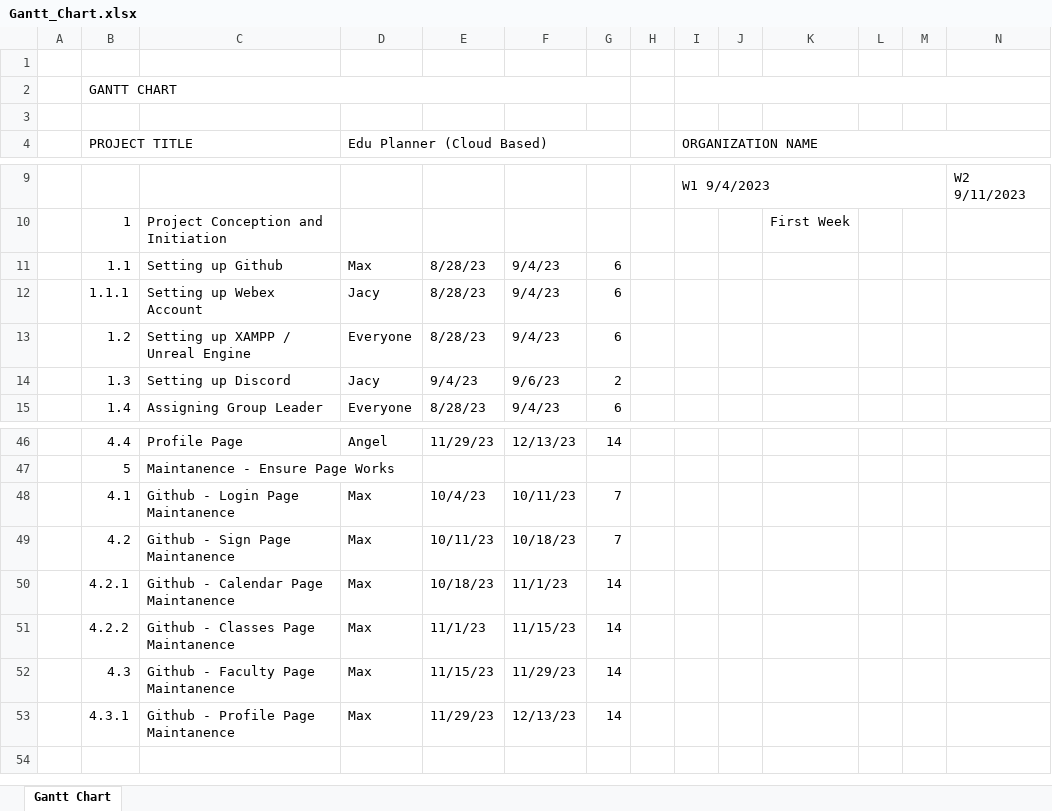
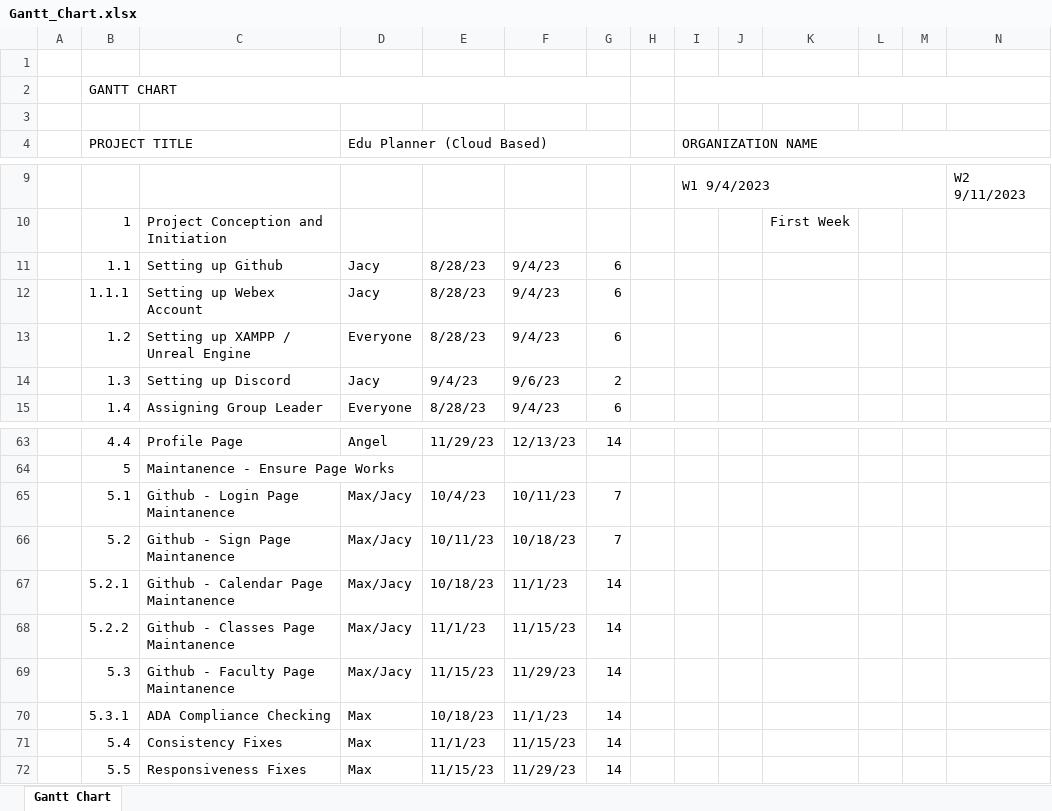
Before and after one commit to jacylin873/Edu-Planner, an Excel workbook: Gantt_Chart.xlsx, sheet Gantt Chart, drawn as a sheet; only a part is shown, gaps mark what is left out; values as stored, in another font and other column widths than the file's, no cell formats; conditional formats not drawn; addresses are those after the commit; rows hold the shown columns only; the diff covers the shown part only; the diff names each change by its address in the sheet, - before the commit and + after, or states it on an @@ line.

Commit message:
Completed Gantt Chart

```diff
--- a/Gantt_Chart.xlsx (sheet Gantt Chart)
+++ b/Gantt_Chart.xlsx (sheet Gantt Chart)
-D11 (Edu Planner (Cloud Based)): Max
+D11 (Edu Planner (Cloud Based)): Jacy
-B65 (PROJECT TITLE): 4.1
+B65 (PROJECT TITLE): 5.1
-D65:D69 (Edu Planner (Cloud Based)): Max
+D65:D69 (Edu Planner (Cloud Based)): Max/Jacy
-B66 (PROJECT TITLE): 4.2
+B66 (PROJECT TITLE): 5.2
-B67 (PROJECT TITLE): 4.2.1
+B67 (PROJECT TITLE): 5.2.1
-B68 (PROJECT TITLE): 4.2.2
+B68 (PROJECT TITLE): 5.2.2
-B69 (PROJECT TITLE): 4.3
+B69 (PROJECT TITLE): 5.3
-B70 (PROJECT TITLE): 4.3.1
+B70 (PROJECT TITLE): 5.3.1
-C70: Github - Profile Page Maintanence
+C70: ADA Compliance Checking
-E70: 11/29/23
+E70: 10/18/23
-F70: 12/13/23
+F70: 11/1/23
+row 71:  | 5.4 | Consistency Fixes | Max | 11/1/23 | 11/15/23 | 14
+row 72:  | 5.5 | Responsiveness Fixes | Max | 11/15/23 | 11/29/23 | 14
```
Also changed, not shown: 18 added rows, 1 removed row and 23 edited cells elsewhere in this sheet, cell formats, formulas that keep their value.
